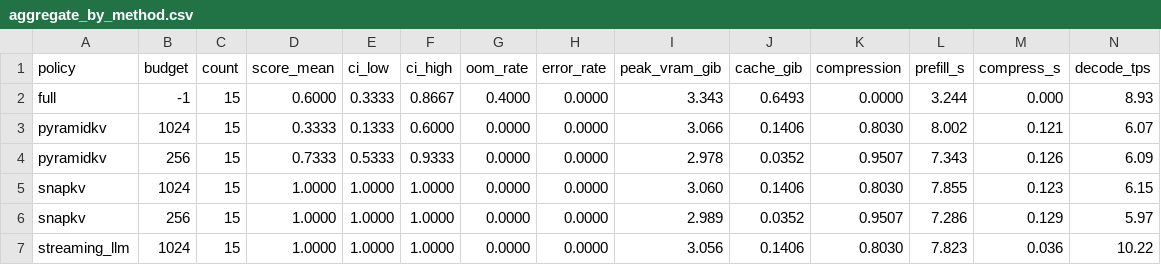
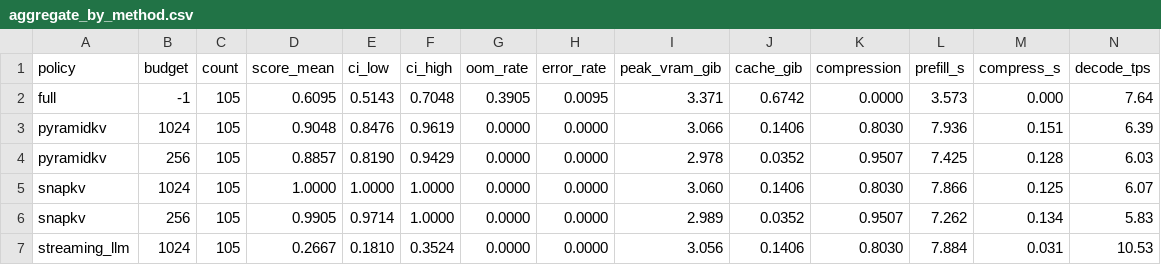
Before and after one commit to DeveshR011/kvcomp, a CSV file: docs/results/final_niah/aggregate_by_method.csv, drawn as a sheet; only a part is shown; the diff covers the shown part only.

```diff
--- a/docs/results/final_niah/aggregate_by_method.csv
+++ b/docs/results/final_niah/aggregate_by_method.csv
@@ -1,7 +1,7 @@
 policy,budget,count,score_mean,ci_low,ci_high,oom_rate,error_rate,peak_vram_gib,cache_gib,compression,prefill_s,compress_s,decode_tps
-full,-1,15,0.6000,0.3333,0.8667,0.4000,0.0000,3.343,0.6493,0.0000,3.244,0.000,8.93
-pyramidkv,1024,15,0.3333,0.1333,0.6000,0.0000,0.0000,3.066,0.1406,0.8030,8.002,0.121,6.07
-pyramidkv,256,15,0.7333,0.5333,0.9333,0.0000,0.0000,2.978,0.0352,0.9507,7.343,0.126,6.09
-snapkv,1024,15,1.0000,1.0000,1.0000,0.0000,0.0000,3.060,0.1406,0.8030,7.855,0.123,6.15
-snapkv,256,15,1.0000,1.0000,1.0000,0.0000,0.0000,2.989,0.0352,0.9507,7.286,0.129,5.97
-streaming_llm,1024,15,1.0000,1.0000,1.0000,0.0000,0.0000,3.056,0.1406,0.8030,7.823,0.036,10.22
+full,-1,105,0.6095,0.5143,0.7048,0.3905,0.0095,3.371,0.6742,0.0000,3.573,0.000,7.64
+pyramidkv,1024,105,0.9048,0.8476,0.9619,0.0000,0.0000,3.066,0.1406,0.8030,7.936,0.151,6.39
+pyramidkv,256,105,0.8857,0.8190,0.9429,0.0000,0.0000,2.978,0.0352,0.9507,7.425,0.128,6.03
+snapkv,1024,105,1.0000,1.0000,1.0000,0.0000,0.0000,3.060,0.1406,0.8030,7.866,0.125,6.07
+snapkv,256,105,0.9905,0.9714,1.0000,0.0000,0.0000,2.989,0.0352,0.9507,7.262,0.134,5.83
+streaming_llm,1024,105,0.2667,0.1810,0.3524,0.0000,0.0000,3.056,0.1406,0.8030,7.884,0.031,10.53
```
Also changed, not shown: 21 edited cells elsewhere in this file, docs/results/final_niah/aggregate_by_method_length.csv, docs/results/final_niah/aggregate_by_method_task.csv, 5 other files.
